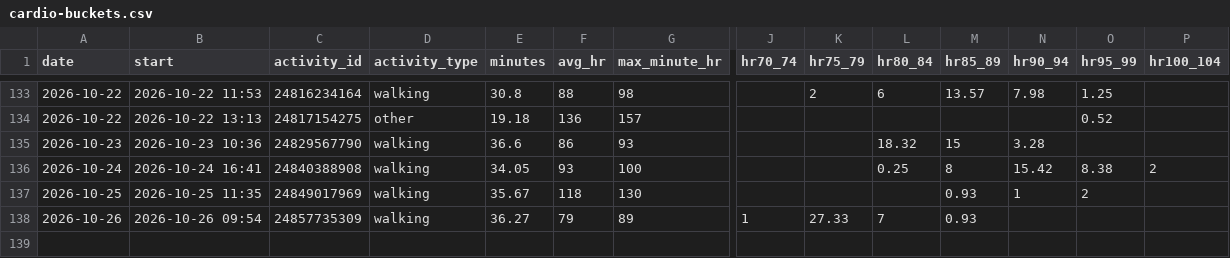
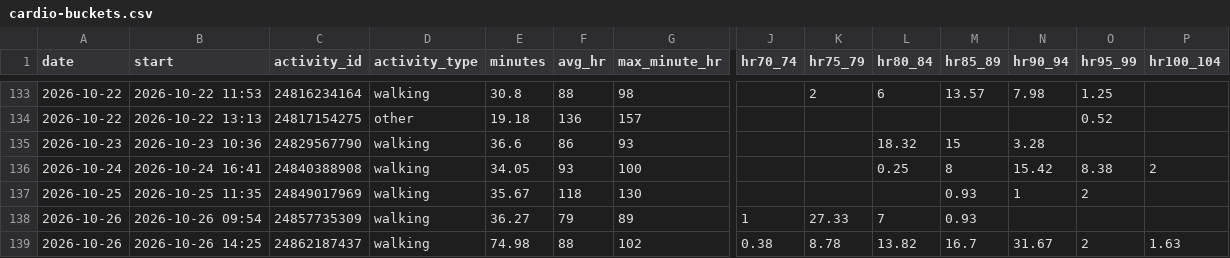
Before and after one commit to jaschro/logtrim, a CSV file: cardio-buckets.csv, drawn as a sheet; only a part is shown, gaps mark what is left out; rows hold the shown columns only; the diff names each change by its address in the sheet, - before the commit and + after, or states it on an @@ line.

```diff
--- a/cardio-buckets.csv
+++ b/cardio-buckets.csv
+row 139: 2026-10-26 | 2026-10-26 14:25 | 24862187437 | walking | 74.98 | 88 | 102 | 0.38 | 8.78 | 13.82 | 16.7 | 31.67 | 2 | 1.63
```
Also changed, not shown: cardio-minutes.csv.
